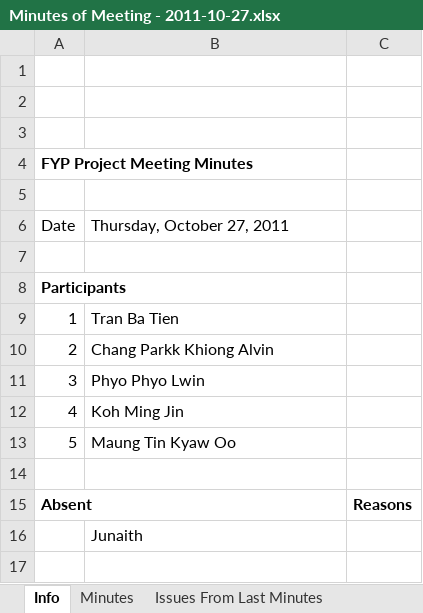
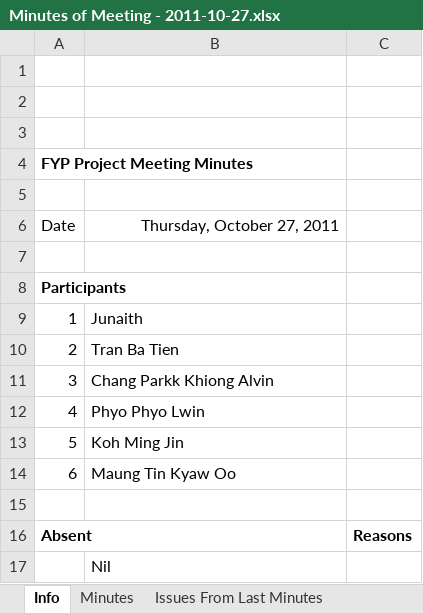
Before and after one commit to rankorth/cylinders-orders-management-system, an Excel workbook: Documentation/Management/Communications/Meetings/Minutes of Meeting - 2011-10-27.xlsx, sheet Info, drawn as a sheet; values as stored, in another font and other column widths than the file's, no borders; addresses are those after the commit; the diff names each change by its address in the sheet, - before the commit and + after, or states it on an @@ line.

```diff
--- a/Documentation/Management/Communications/Meetings/Minutes of Meeting - 2011-10-27.xlsx (sheet Info)
+++ b/Documentation/Management/Communications/Meetings/Minutes of Meeting - 2011-10-27.xlsx (sheet Info)
-B6 alignment: left
+B6 alignment: right
+row 9: 1 | Junaith
@@ column A renumbered between rows 10 and 14 @@
-B17: Junaith
+B17: Nil
```
Also changed, not shown: sheet Issues From Last Minutes, sheet Minutes, 5 other files.
